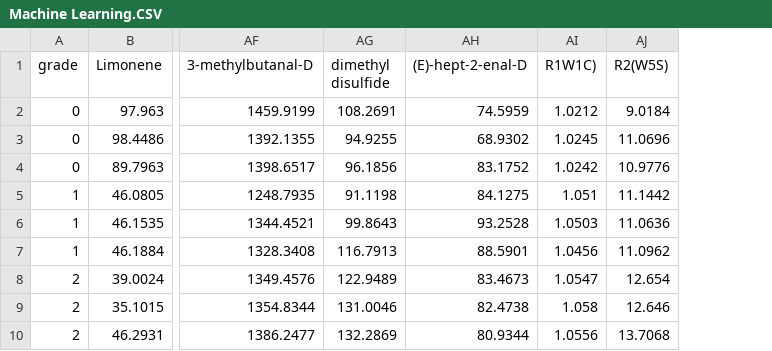
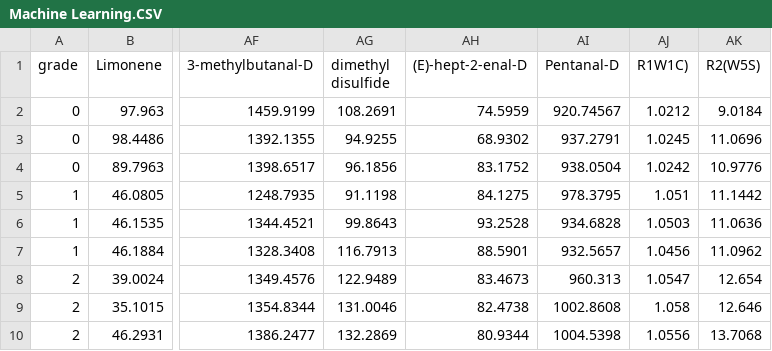
Before and after one commit to chunai3270/data, a CSV file: Machine Learning.CSV, drawn as a sheet; only a part is shown, gaps mark what is left out; the diff names each change by its address in the sheet, - before the commit and + after, or states it on an @@ line.

Commit message:
Replace Machine Learning CSV with updated dataset and refresh checksums

```diff
--- a/Machine Learning.CSV
+++ b/Machine Learning.CSV
+column AI (Pentanal-D), rows 2-10: 920.74567 | 937.2791 | 938.0504 | 978.3795 | 934.6828 | 932.5657 | 960.313 | 1002.8608 | 1004.5398
```
Also changed, not shown: 2 other files.
